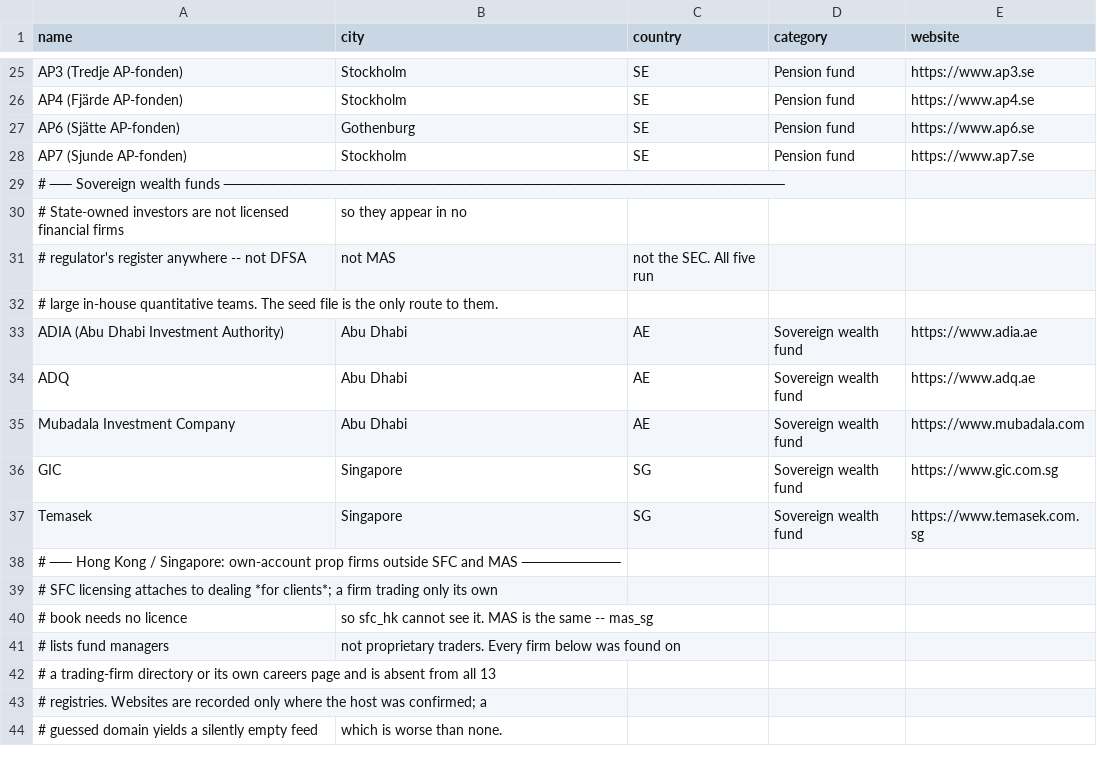
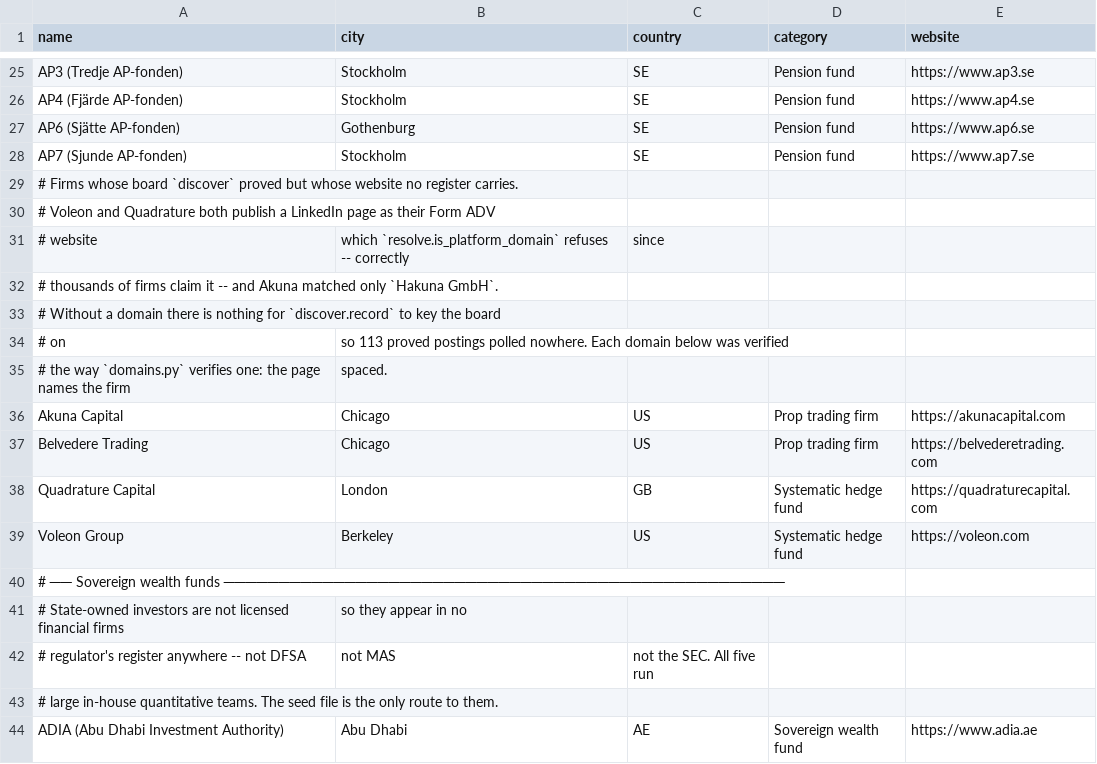
Before and after one commit to razrer/quantjobs, a CSV file: quantscraper/registries/seed_firms.csv, drawn as a sheet; only a part is shown, gaps mark what is left out; the shorter side is filled out with more unchanged rows.

```diff
--- a/quantscraper/registries/seed_firms.csv
+++ b/quantscraper/registries/seed_firms.csv
@@ -28,2 +28,13 @@ AP6 (Sjätte AP-fonden),Gothenburg,SE,Pension fund,https://www.ap6.se
 AP7 (Sjunde AP-fonden),Stockholm,SE,Pension fund,https://www.ap7.se
+# Firms whose board `discover` proved but whose website no register carries.
+# Voleon and Quadrature both publish a LinkedIn page as their Form ADV
+# website, which `resolve.is_platform_domain` refuses -- correctly, since
+# thousands of firms claim it -- and Akuna matched only `Hakuna GmbH`.
+# Without a domain there is nothing for `discover.record` to key the board
+# on, so 113 proved postings polled nowhere. Each domain below was verified
+# the way `domains.py` verifies one: the page names the firm, spaced.
+Akuna Capital,Chicago,US,Prop trading firm,https://akunacapital.com
+Belvedere Trading,Chicago,US,Prop trading firm,https://belvederetrading.com
+Quadrature Capital,London,GB,Systematic hedge fund,https://quadraturecapital.com
+Voleon Group,Berkeley,US,Systematic hedge fund,https://voleon.com
 # ── Sovereign wealth funds ───────────────────────────────────────────────────
```
Also changed, not shown: 2 other files.
